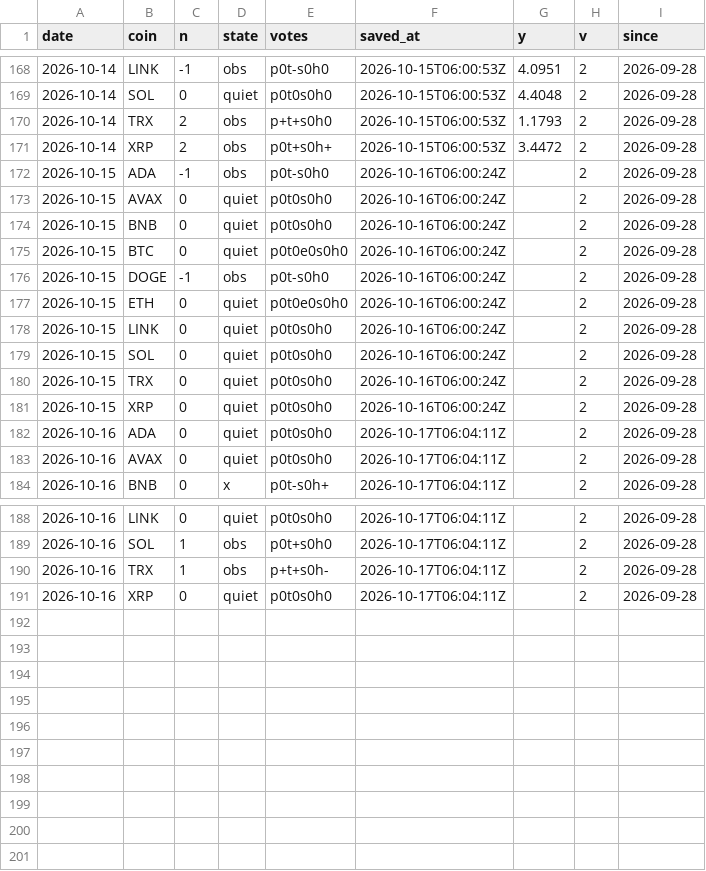
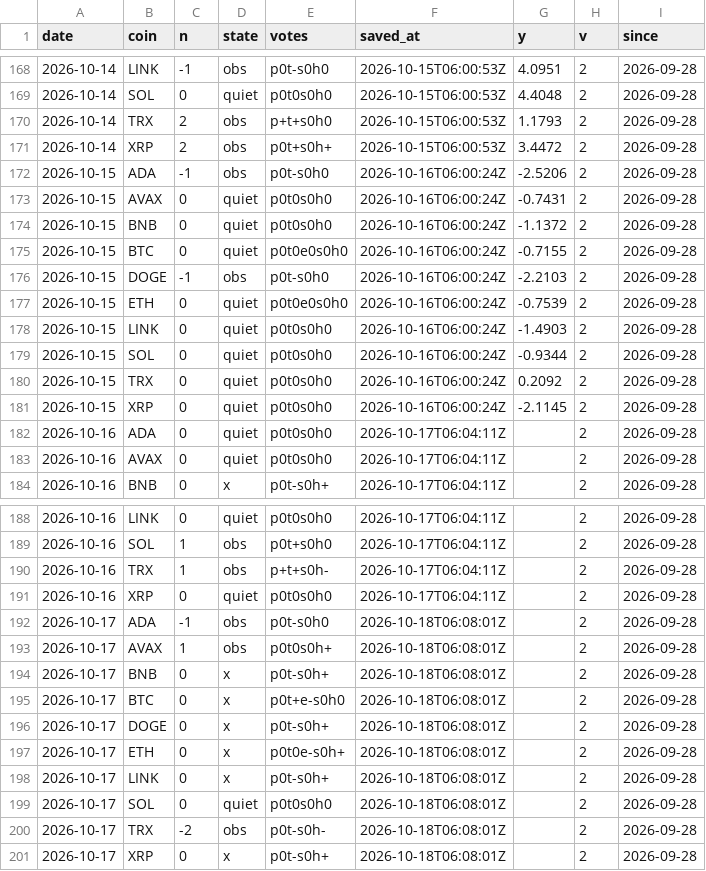
Before and after one commit to capitalflowai-app/capitalflowai-app.github.io, a CSV file: archiwum/krypto-dziennik.csv, drawn as a sheet; only a part is shown, gaps mark what is left out.

```diff
--- a/archiwum/krypto-dziennik.csv
+++ b/archiwum/krypto-dziennik.csv
@@ -171,12 +171,12 @@ date,coin,n,state,votes,saved_at,y,v,since
 2026-10-14,XRP,2,obs,p0t+s0h+,2026-10-15T06:00:53Z,3.4472,2,2026-09-28
-2026-10-15,ADA,-1,obs,p0t-s0h0,2026-10-16T06:00:24Z,,2,2026-09-28
-2026-10-15,AVAX,0,quiet,p0t0s0h0,2026-10-16T06:00:24Z,,2,2026-09-28
-2026-10-15,BNB,0,quiet,p0t0s0h0,2026-10-16T06:00:24Z,,2,2026-09-28
-2026-10-15,BTC,0,quiet,p0t0e0s0h0,2026-10-16T06:00:24Z,,2,2026-09-28
-2026-10-15,DOGE,-1,obs,p0t-s0h0,2026-10-16T06:00:24Z,,2,2026-09-28
-2026-10-15,ETH,0,quiet,p0t0e0s0h0,2026-10-16T06:00:24Z,,2,2026-09-28
-2026-10-15,LINK,0,quiet,p0t0s0h0,2026-10-16T06:00:24Z,,2,2026-09-28
-2026-10-15,SOL,0,quiet,p0t0s0h0,2026-10-16T06:00:24Z,,2,2026-09-28
-2026-10-15,TRX,0,quiet,p0t0s0h0,2026-10-16T06:00:24Z,,2,2026-09-28
-2026-10-15,XRP,0,quiet,p0t0s0h0,2026-10-16T06:00:24Z,,2,2026-09-28
+2026-10-15,ADA,-1,obs,p0t-s0h0,2026-10-16T06:00:24Z,-2.5206,2,2026-09-28
+2026-10-15,AVAX,0,quiet,p0t0s0h0,2026-10-16T06:00:24Z,-0.7431,2,2026-09-28
+2026-10-15,BNB,0,quiet,p0t0s0h0,2026-10-16T06:00:24Z,-1.1372,2,2026-09-28
+2026-10-15,BTC,0,quiet,p0t0e0s0h0,2026-10-16T06:00:24Z,-0.7155,2,2026-09-28
+2026-10-15,DOGE,-1,obs,p0t-s0h0,2026-10-16T06:00:24Z,-2.2103,2,2026-09-28
+2026-10-15,ETH,0,quiet,p0t0e0s0h0,2026-10-16T06:00:24Z,-0.7539,2,2026-09-28
+2026-10-15,LINK,0,quiet,p0t0s0h0,2026-10-16T06:00:24Z,-1.4903,2,2026-09-28
+2026-10-15,SOL,0,quiet,p0t0s0h0,2026-10-16T06:00:24Z,-0.9344,2,2026-09-28
+2026-10-15,TRX,0,quiet,p0t0s0h0,2026-10-16T06:00:24Z,0.2092,2,2026-09-28
+2026-10-15,XRP,0,quiet,p0t0s0h0,2026-10-16T06:00:24Z,-2.1145,2,2026-09-28
 2026-10-16,ADA,0,quiet,p0t0s0h0,2026-10-17T06:04:11Z,,2,2026-09-28
@@ -191 +191,11 @@ date,coin,n,state,votes,saved_at,y,v,since
 2026-10-16,XRP,0,quiet,p0t0s0h0,2026-10-17T06:04:11Z,,2,2026-09-28
+2026-10-17,ADA,-1,obs,p0t-s0h0,2026-10-18T06:08:01Z,,2,2026-09-28
+2026-10-17,AVAX,1,obs,p0t0s0h+,2026-10-18T06:08:01Z,,2,2026-09-28
+2026-10-17,BNB,0,x,p0t-s0h+,2026-10-18T06:08:01Z,,2,2026-09-28
+2026-10-17,BTC,0,x,p0t+e-s0h0,2026-10-18T06:08:01Z,,2,2026-09-28
+2026-10-17,DOGE,0,x,p0t-s0h+,2026-10-18T06:08:01Z,,2,2026-09-28
+2026-10-17,ETH,0,x,p0t0e-s0h+,2026-10-18T06:08:01Z,,2,2026-09-28
+2026-10-17,LINK,0,x,p0t-s0h+,2026-10-18T06:08:01Z,,2,2026-09-28
+2026-10-17,SOL,0,quiet,p0t0s0h0,2026-10-18T06:08:01Z,,2,2026-09-28
+2026-10-17,TRX,-2,obs,p0t-s0h-,2026-10-18T06:08:01Z,,2,2026-09-28
+2026-10-17,XRP,0,x,p0t-s0h+,2026-10-18T06:08:01Z,,2,2026-09-28
```
Also changed, not shown: archiwum/binance-metrics.csv, archiwum/deribit-dvol.csv, 7 other files.
